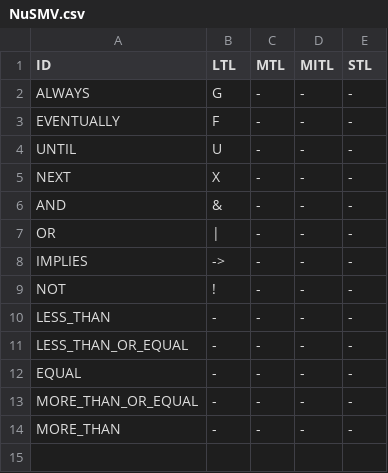
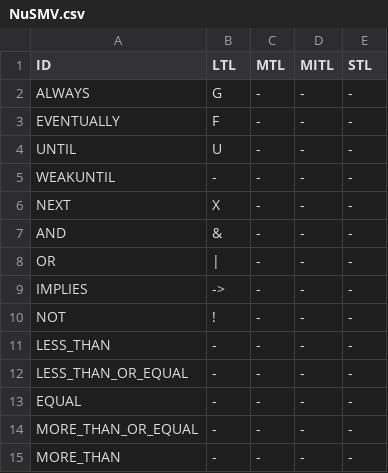
Before and after one commit to sarvaryk/Comb, a CSV file: comb.expression.design/schemas/NuSMV.csv, drawn as a sheet.

```diff
--- a/comb.expression.design/schemas/NuSMV.csv
+++ b/comb.expression.design/schemas/NuSMV.csv
@@ -4,2 +4,3 @@ EVENTUALLY;F;-;-;-
 UNTIL;U;-;-;-
+WEAKUNTIL;-;-;-;-
 NEXT;X;-;-;-
```
Also changed, not shown: comb.expression.design/schemas/Comb.csv, comb.expression.design/schemas/Spin.csv, 54 other files.
